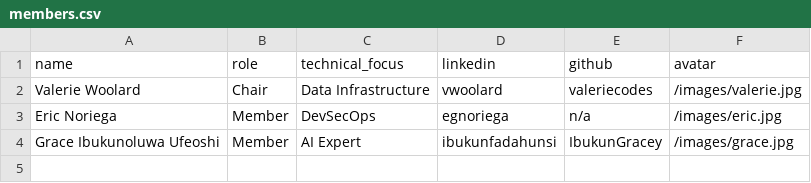
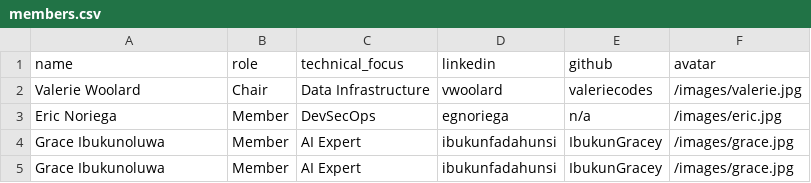
Before and after one commit to acmorg/acmorg.github.io, a CSV file: _data/members.csv, drawn as a sheet.

Commit message:
added new lmc member Grace, 2 meetups, and switched to continent groupings

```diff
--- a/_data/members.csv
+++ b/_data/members.csv
@@ -3,2 +3,3 @@ Valerie Woolard,Chair,Data Infrastructure,vwoolard,valeriecodes,/images/valerie.
 Eric Noriega,Member,DevSecOps,egnoriega,n/a,/images/eric.jpg
-Grace Ibukunoluwa Ufeoshi,Member,AI Expert,ibukunfadahunsi,IbukunGracey,/images/grace.jpg
+Grace Ibukunoluwa,Member,AI Expert,ibukunfadahunsi,IbukunGracey,/images/grace.jpg
+Grace Ibukunoluwa,Member,AI Expert,ibukunfadahunsi,IbukunGracey,/images/grace.jpg
```
